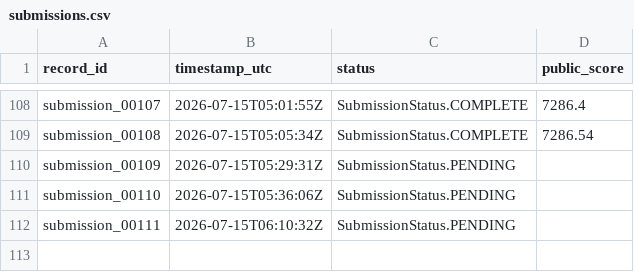
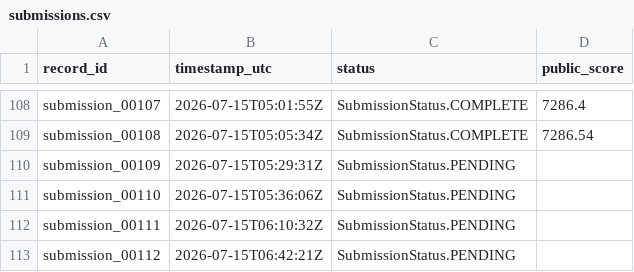
Before and after one commit to Beiciccc/neurogolf-2026, a CSV file: records/submissions.csv, drawn as a sheet; only a part is shown, gaps mark what is left out.

Commit message:
Record 7287.32 NeuroGolf result

```diff
--- a/records/submissions.csv
+++ b/records/submissions.csv
@@ -112 +112,2 @@ submission_00110,2026-07-15T05:36:06Z,SubmissionStatus.PENDING,
 submission_00111,2026-07-15T06:10:32Z,SubmissionStatus.PENDING,
+submission_00112,2026-07-15T06:42:21Z,SubmissionStatus.PENDING,
```
Also changed, not shown: 3 other files.
